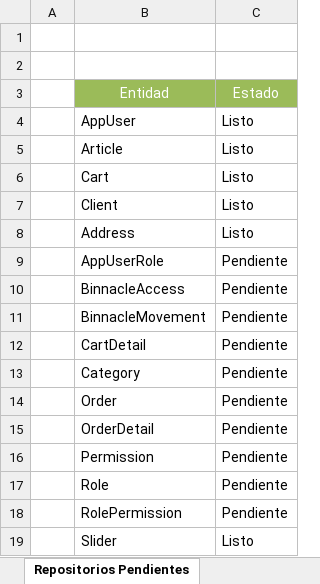
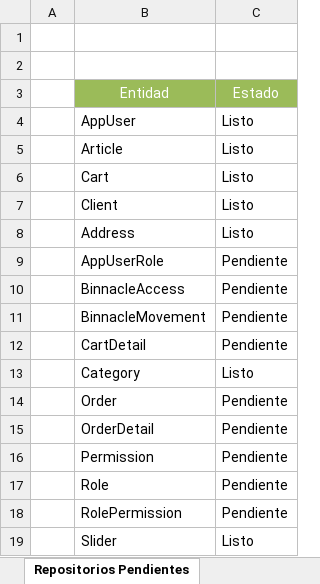
Before and after one commit to diego-soli5/Market_Express, an Excel workbook: Requerimientos.xlsx, sheet Repositorios Pendientes, drawn as a sheet; values as stored, in another font and other column widths than the file's, no borders; the diff names each change by its address in the sheet, - before the commit and + after, or states it on an @@ line.

```diff
--- a/Requerimientos.xlsx (sheet Repositorios Pendientes)
+++ b/Requerimientos.xlsx (sheet Repositorios Pendientes)
-C13: Pendiente
+C13: Listo
```
Also changed, not shown: 12 other files.
